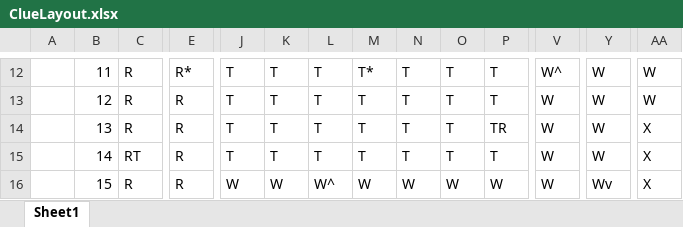
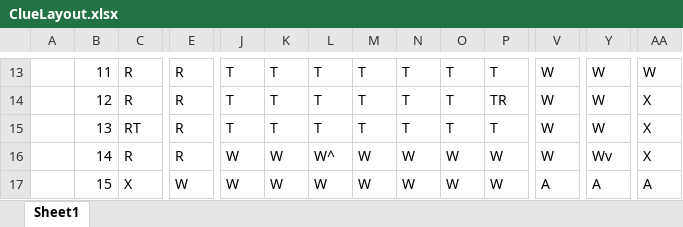
Before and after one commit to cwells611/ClueGame, an Excel workbook: ClueLayout.xlsx, sheet Sheet1, drawn as a sheet; only a part is shown, gaps mark what is left out; values as stored, in another font and other column widths than the file's, no cell formats; addresses are those after the commit; the diff covers the shown part only; the diff names each change by its address in the sheet, - before the commit and + after, or states it on an @@ line.

```diff
--- a/ClueLayout.xlsx (sheet Sheet1)
+++ b/ClueLayout.xlsx (sheet Sheet1)
-E13: R*
+E13: R
-M13: T*
+M13: T
-V13: W^
+V13: W
-P14: T
+P14: TR
-AA14: W
+AA14: X
-C15: R
+C15: RT
-P15: TR
+P15: T
-C16: RT
+C16: R
-J16: T
+J16: W
-K16: T
+K16: W
-L16: T
+L16: W^
-M16: T
+M16: W
-N16: T
+N16: W
-O16: T
+O16: W
-P16: T
+P16: W
-Y16: W
+Y16: Wv
-C17: R
+C17: X
-E17: R
+E17: W
-L17: W^
+L17: W
-V17: W
+V17: A
-Y17: Wv
+Y17: A
-AA17: X
+AA17: A
```
Also changed, not shown: 2 added rows, 2 removed rows and 136 edited cells elsewhere in this sheet, cell formats, 2 other files.
